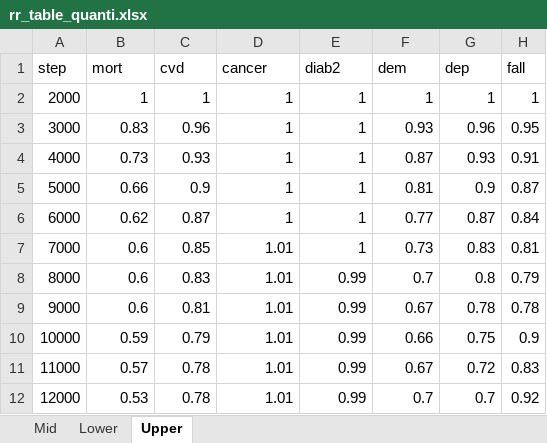
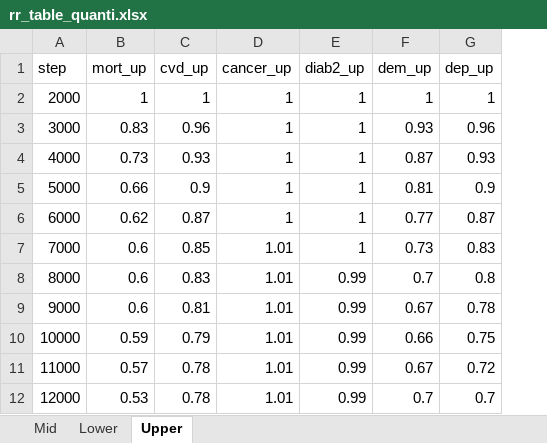
Before and after one commit to inesoriany/steps, an Excel workbook: data/rr_table_quanti.xlsx, sheet Upper, drawn as a sheet; values as stored, in another font and other column widths than the file's, no borders; the diff names each change by its address in the sheet, - before the commit and + after, or states it on an @@ line.

```diff
--- a/data/rr_table_quanti.xlsx (sheet Upper)
+++ b/data/rr_table_quanti.xlsx (sheet Upper)
-column H (fall), rows 2-12: 1 | 0.95 | 0.91 | 0.87 | 0.84 | 0.81 | 0.79 | 0.78 | 0.9 | 0.83 | 0.92
-B1: mort
+B1: mort_up
-C1: cvd
+C1: cvd_up
-D1: cancer
+D1: cancer_up
-E1: diab2
+E1: diab2_up
-F1: dem
+F1: dem_up
-G1: dep
+G1: dep_up
```
Also changed, not shown: sheet Lower, sheet Mid.
